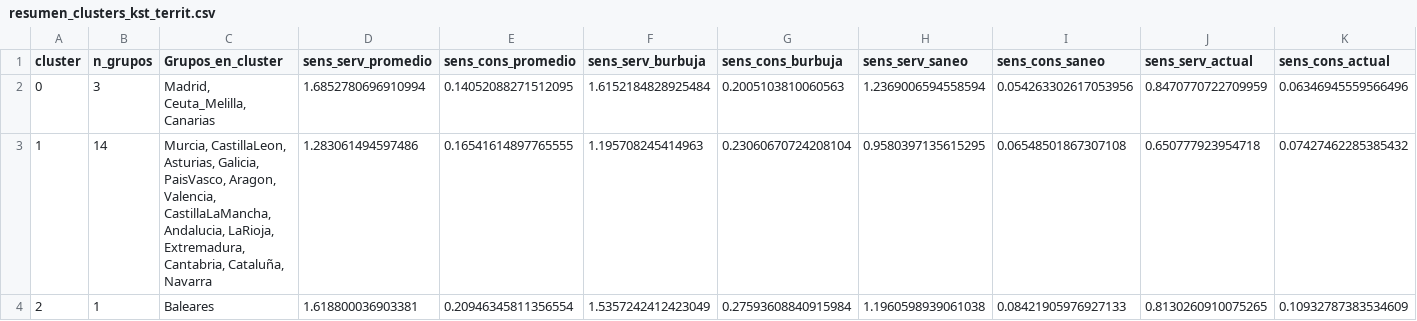
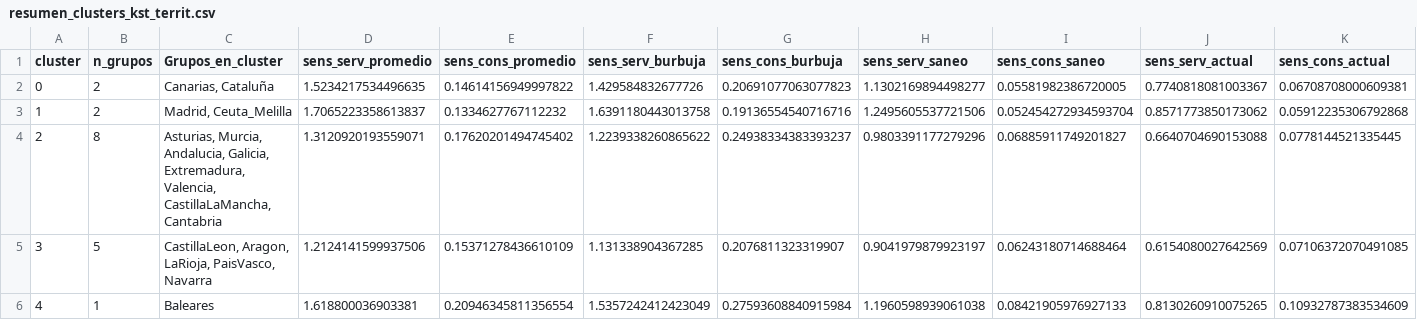
Before and after one commit to LuisaOGH/TFM_archivos, a CSV file: resumen_clusters_kst_territ.csv, drawn as a sheet; only a part is shown; addresses are those after the commit; rows hold the shown columns only; the diff covers the shown part only; the diff names each change by its address in the sheet, - before the commit and + after, or states it on an @@ line.

Commit message:
Actualizando resumen_clusters_kst_territ.csv desde Colab

```diff
--- a/resumen_clusters_kst_territ.csv
+++ b/resumen_clusters_kst_territ.csv
-B2 (n_grupos): 3
+B2 (n_grupos): 2
-C2 (Grupos_en_cluster): Madrid, Ceuta_Melilla, Canarias
+C2 (Grupos_en_cluster): Canarias, Cataluña
-D2 (sens_serv_promedio): 1.6852780696910994
+D2 (sens_serv_promedio): 1.5234217534496635
-E2 (sens_cons_promedio): 0.14052088271512095
+E2 (sens_cons_promedio): 0.14614156949997822
-F2 (sens_serv_burbuja): 1.6152184828925484
+F2 (sens_serv_burbuja): 1.429584832677726
-G2 (sens_cons_burbuja): 0.2005103810060563
+G2 (sens_cons_burbuja): 0.20691077063077823
-H2 (sens_serv_saneo): 1.2369006594558594
+H2 (sens_serv_saneo): 1.1302169894498277
-I2 (sens_cons_saneo): 0.054263302617053956
+I2 (sens_cons_saneo): 0.05581982386720005
-J2 (sens_serv_actual): 0.8470770722709959
+J2 (sens_serv_actual): 0.7740818081003367
-K2 (sens_cons_actual): 0.06346945559566496
+K2 (sens_cons_actual): 0.06708708000609381
-B3 (n_grupos): 14
+B3 (n_grupos): 2
-C3 (Grupos_en_cluster): Murcia, CastillaLeon, Asturias, Galicia, PaisVasco, Aragon, Valencia, CastillaLaMancha, Andalucia, LaRioja, Extremadura, Cantabria, Cataluña, Navarra
+C3 (Grupos_en_cluster): Madrid, Ceuta_Melilla
-D3 (sens_serv_promedio): 1.283061494597486
+D3 (sens_serv_promedio): 1.7065223358613837
-E3 (sens_cons_promedio): 0.16541614897765555
+E3 (sens_cons_promedio): 0.1334627767112232
-F3 (sens_serv_burbuja): 1.195708245414963
+F3 (sens_serv_burbuja): 1.6391180443013758
-G3 (sens_cons_burbuja): 0.23060670724208104
+G3 (sens_cons_burbuja): 0.19136554540716716
-H3 (sens_serv_saneo): 0.9580397135615295
+H3 (sens_serv_saneo): 1.2495605537721506
-I3 (sens_cons_saneo): 0.06548501867307108
+I3 (sens_cons_saneo): 0.052454272934593704
-J3 (sens_serv_actual): 0.650777923954718
+J3 (sens_serv_actual): 0.8571773850173062
-K3 (sens_cons_actual): 0.07427462285385432
+K3 (sens_cons_actual): 0.05912235306792868
+row 4: 2 | 8 | Asturias, Murcia, Andalucia, Galicia, Extremadura, Valencia, CastillaLaMancha, Cantabria | 1.3120920193559071 | 0.17620201494745402 | 1.2239338260865622 | 0.24938334383393237 | 0.9803391177279296 | 0.06885911749201827 | 0.6640704690153088 | 0.0778144521335445
+row 5: 3 | 5 | CastillaLeon, Aragon, LaRioja, PaisVasco, Navarra | 1.2124141599937506 | 0.15371278436610109 | 1.131338904367285 | 0.2076811323319907 | 0.9041979879923197 | 0.06243180714688464 | 0.6154080027642569 | 0.07106372070491085
-A6 (cluster): 2
+A6 (cluster): 4
```
Also changed, not shown: 6 edited cells elsewhere in this file.
